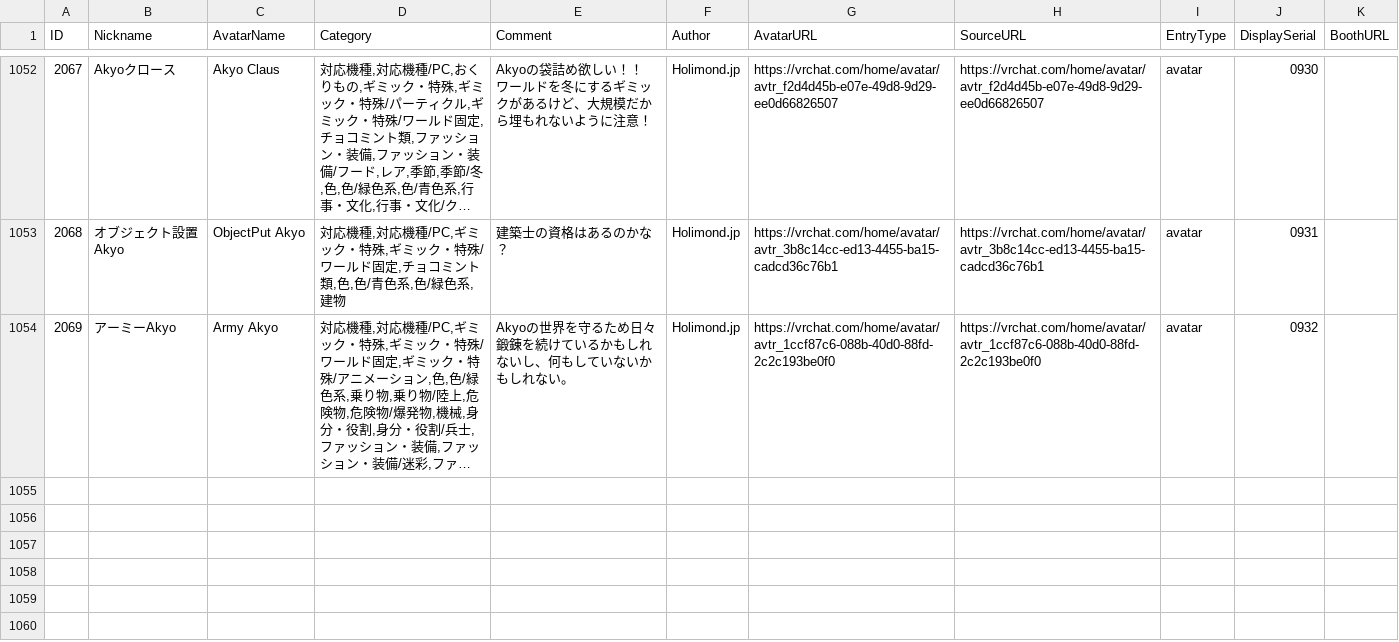
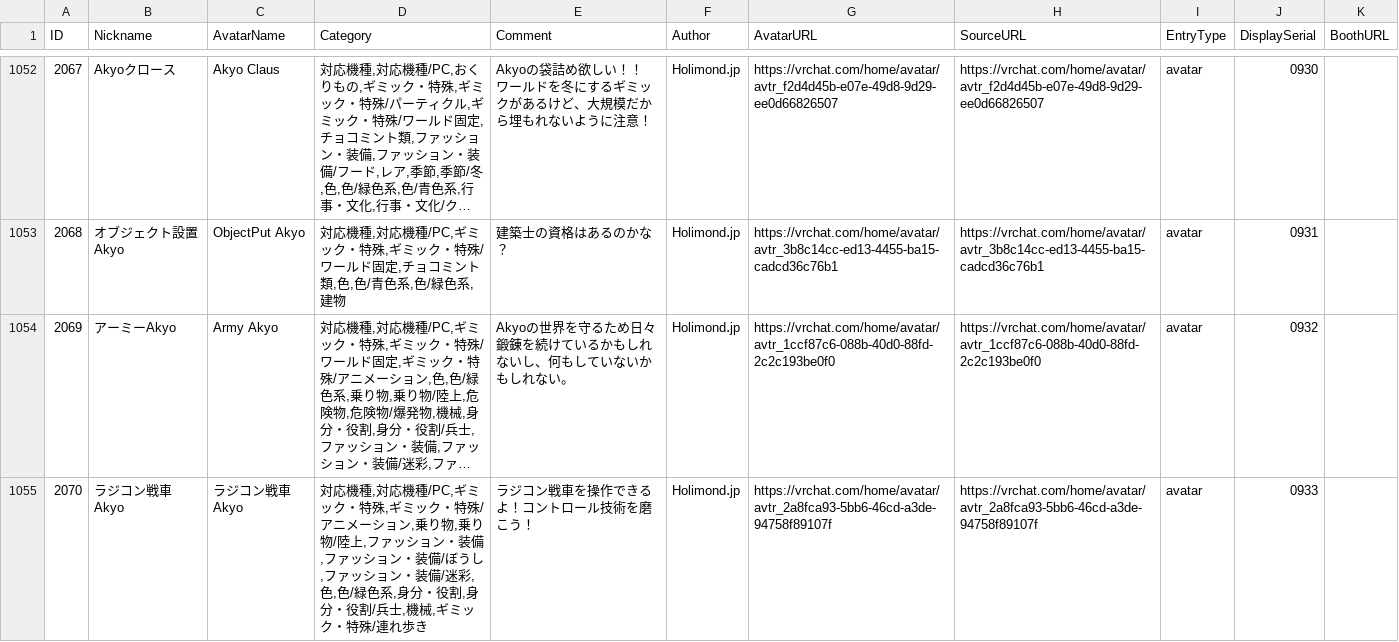
Before and after one commit to rad-vrc/akyodex, a CSV file: data/akyo-data-ja.csv, drawn as a sheet; only a part is shown, gaps mark what is left out; long unchanged cells end in …; the diff names each change by its address in the sheet, - before the commit and + after, or states it on an @@ line.

Commit message:
Add Akyo #2070: ラジコン戦車Akyo

```diff
--- a/data/akyo-data-ja.csv
+++ b/data/akyo-data-ja.csv
+row 1055: 2070 | ラジコン戦車Akyo | ラジコン戦車Akyo | 対応機種,対応機種/PC,ギミック・特殊,ギミック・特殊/アニメーション,乗り物,乗り物/陸上,ファッション・装備,ファッション・装備/ぼうし,ファッション・装備/迷彩,色,色/緑色系,身分・役割,身分・役割/兵士,機械,ギミック・特殊/連れ歩き | ラジコン戦車を操作できるよ！コントロール技術を磨こう！ | Holimond․jp | https://vrchat.com/home/avatar/avtr_2a8fca93-5bb6-46cd-a3de-94758f89107f | https://vrchat.com/home/avatar/avtr_2a8fca93-5bb6-46cd-a3de-94758f89107f | avatar | 0933
```
